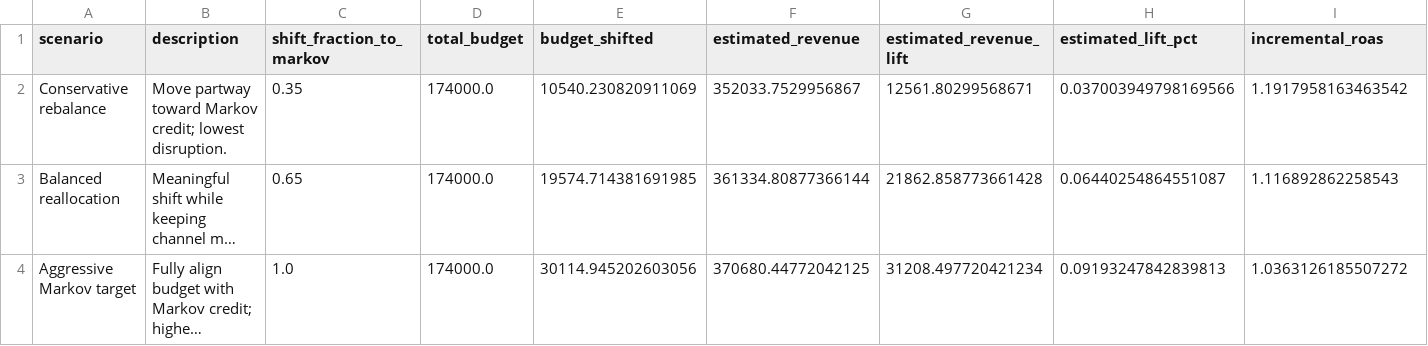
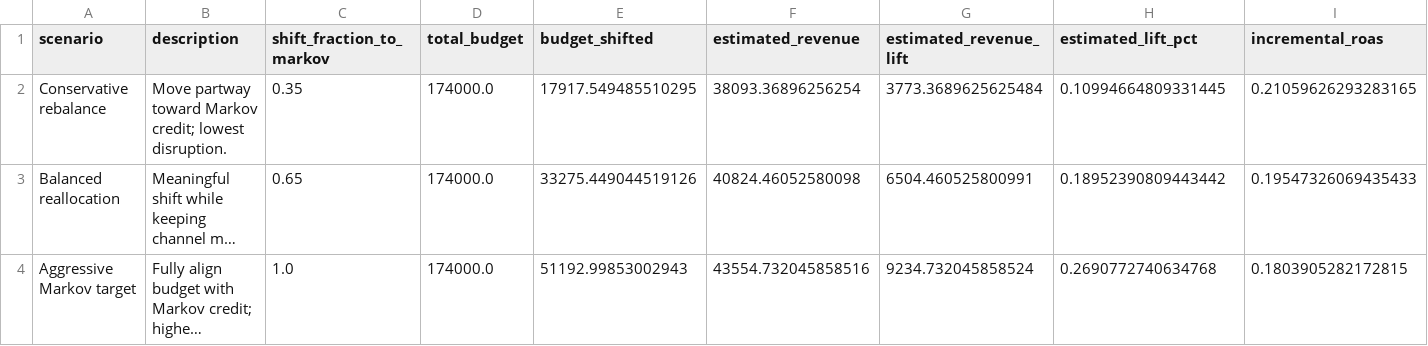
Before and after one commit to shalom-wu/marketing-attribution-roi-analysis, a CSV file: outputs/scenario_summary.csv, drawn as a sheet; long unchanged cells end in …; the diff names each change by its address in the sheet, - before the commit and + after, or states it on an @@ line.

```diff
--- a/outputs/scenario_summary.csv
+++ b/outputs/scenario_summary.csv
-E2 (budget_shifted): 10540.230820911069
+E2 (budget_shifted): 17917.549485510295
-F2 (estimated_revenue): 352033.7529956867
+F2 (estimated_revenue): 38093.36896256254
-G2 (estimated_revenue_lift): 12561.80299568671
+G2 (estimated_revenue_lift): 3773.3689625625484
-H2 (estimated_lift_pct): 0.037003949798169566
+H2 (estimated_lift_pct): 0.10994664809331445
-I2 (incremental_roas): 1.1917958163463542
+I2 (incremental_roas): 0.21059626293283165
-E3 (budget_shifted): 19574.714381691985
+E3 (budget_shifted): 33275.449044519126
-F3 (estimated_revenue): 361334.80877366144
+F3 (estimated_revenue): 40824.46052580098
-G3 (estimated_revenue_lift): 21862.858773661428
+G3 (estimated_revenue_lift): 6504.460525800991
-H3 (estimated_lift_pct): 0.06440254864551087
+H3 (estimated_lift_pct): 0.18952390809443442
-I3 (incremental_roas): 1.116892862258543
+I3 (incremental_roas): 0.19547326069435433
-E4 (budget_shifted): 30114.945202603056
+E4 (budget_shifted): 51192.99853002943
-F4 (estimated_revenue): 370680.44772042125
+F4 (estimated_revenue): 43554.732045858516
-G4 (estimated_revenue_lift): 31208.497720421234
+G4 (estimated_revenue_lift): 9234.732045858524
-H4 (estimated_lift_pct): 0.09193247842839813
+H4 (estimated_lift_pct): 0.2690772740634768
-I4 (incremental_roas): 1.0363126185507272
+I4 (incremental_roas): 0.1803905282172815
```
Also changed, not shown: outputs/attribution_method_share_table.csv, outputs/attribution_summary.csv, 45 other files.
